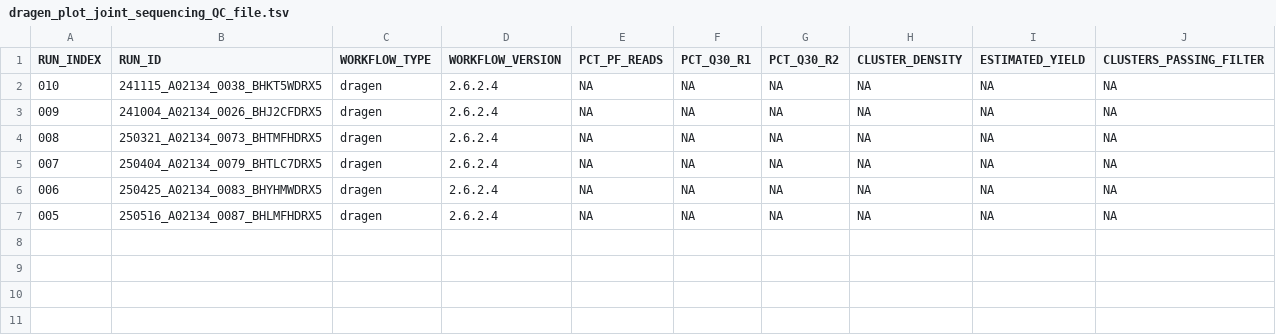
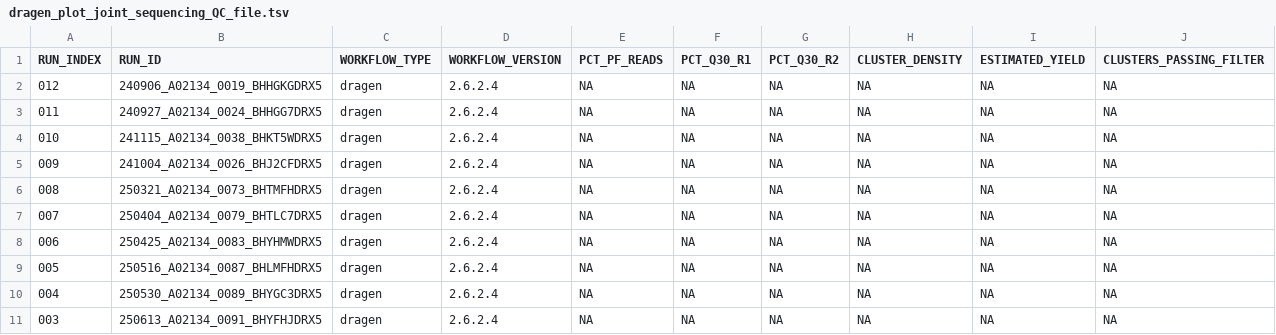
Before and after one commit to InPreD/tsoppy_QC_metrics_plots, a TSV file: data/workflow_tables/dragen_plot_joint_sequencing_QC_file.tsv, drawn as a sheet; the diff names each change by its address in the sheet, - before the commit and + after, or states it on an @@ line.

```diff
--- a/data/workflow_tables/dragen_plot_joint_sequencing_QC_file.tsv
+++ b/data/workflow_tables/dragen_plot_joint_sequencing_QC_file.tsv
+row 2: 012 | 240906_A02134_0019_BHHGKGDRX5 | dragen | 2.6.2.4 | NA | NA | NA | NA | NA | NA
+row 3: 011 | 240927_A02134_0024_BHHGG7DRX5 | dragen | 2.6.2.4 | NA | NA | NA | NA | NA | NA
+row 10: 004 | 250530_A02134_0089_BHYGC3DRX5 | dragen | 2.6.2.4 | NA | NA | NA | NA | NA | NA
+row 11: 003 | 250613_A02134_0091_BHYFHJDRX5 | dragen | 2.6.2.4 | NA | NA | NA | NA | NA | NA
```
Also changed, not shown: data/workflow_tables/localapp_plot_joint_sequencing_QC_file.tsv, 2 other files.
